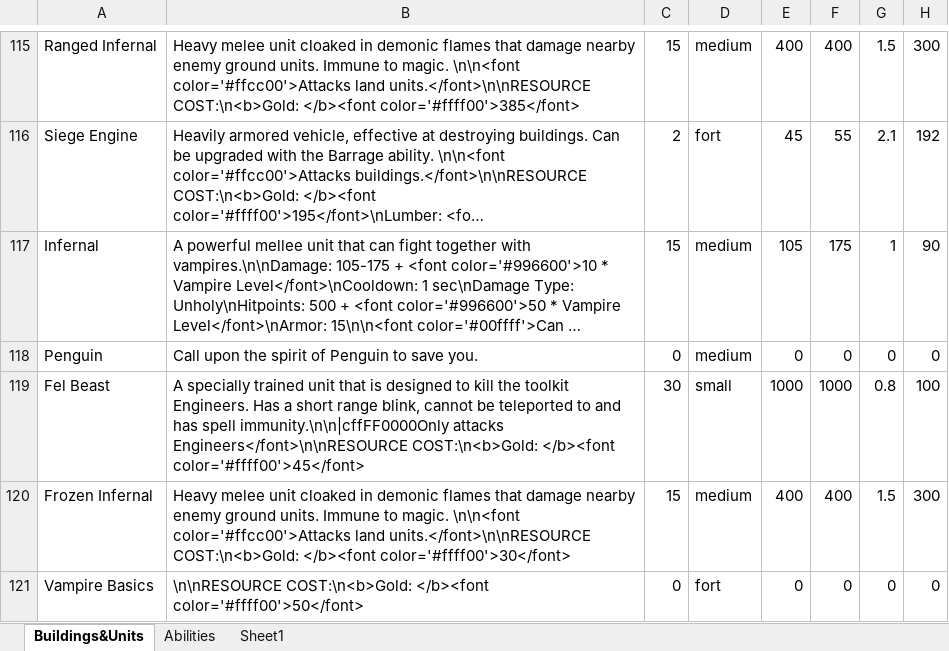
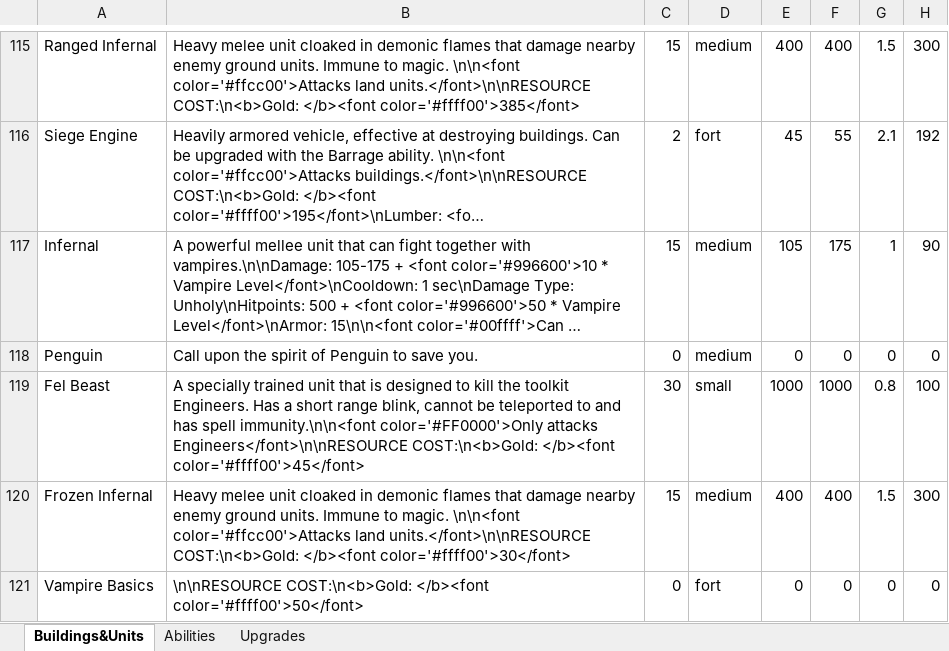
Before and after one commit to musshorn/vampirism, an Excel workbook: game/dota_addons/vampirism/resource/VampToolTipHelp.xlsx, sheet Buildings&Units, drawn as a sheet; only a part is shown, gaps mark what is left out; long unchanged cells end in …; values as stored, in another font and other column widths than the file's, no borders; the diff covers the shown part only; the diff names each change by its address in the sheet, - before the commit and + after, or states it on an @@ line.

```diff
--- a/game/dota_addons/vampirism/resource/VampToolTipHelp.xlsx (sheet Buildings&Units)
+++ b/game/dota_addons/vampirism/resource/VampToolTipHelp.xlsx (sheet Buildings&Units)
-sheet tab: Sheet1
+sheet tab: Upgrades
-B119: …has spell immunity.\n\n|cffFF0000Only attacks Engineers</font>\n\nRESOURCE…
+B119: …has spell immunity.\n\n<font color='#FF0000'>Only attacks Engineers</font>\n\nRESOURCE…
```
Also changed, not shown: 1 added row, 1 removed row and 14 edited cells elsewhere in this sheet, sheet Upgrades, 2 other files.
